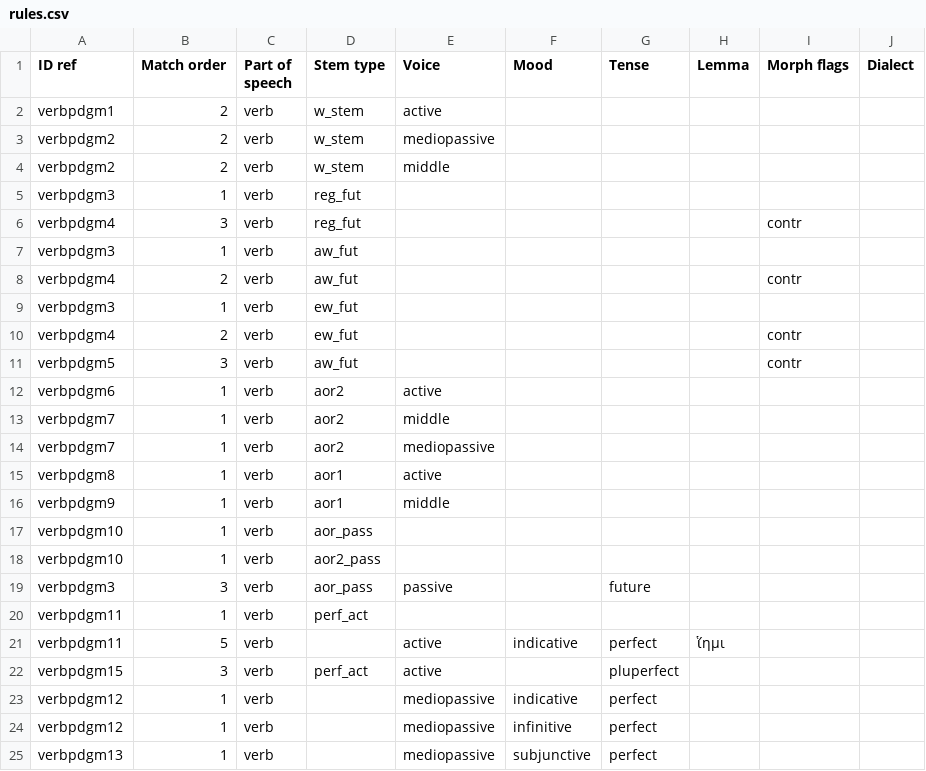
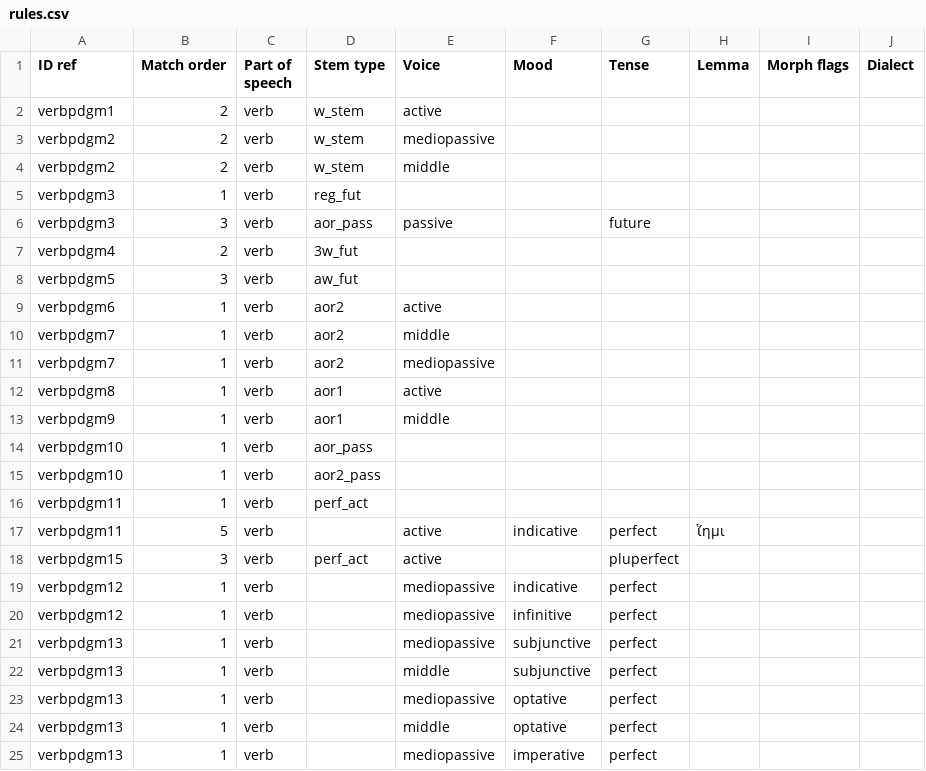
Before and after one commit to alpheios-project/alpheios-core, a CSV file: packages/inflection-tables/src/paradigm/data/greek/verb/rules.csv, drawn as a sheet; only a part is shown; the shorter side is filled out with more unchanged rows.

Commit message:
fix rules for #76

```diff
--- a/packages/inflection-tables/src/paradigm/data/greek/verb/rules.csv
+++ b/packages/inflection-tables/src/paradigm/data/greek/verb/rules.csv
@@ -5,8 +5,5 @@ verbpdgm2,2,verb,w_stem,middle,,,,,
 verbpdgm3,1,verb,reg_fut,,,,,,
-verbpdgm4,3,verb,reg_fut,,,,,contr,
-verbpdgm3,1,verb,aw_fut,,,,,,
-verbpdgm4,2,verb,aw_fut,,,,,contr,
-verbpdgm3,1,verb,ew_fut,,,,,,
-verbpdgm4,2,verb,ew_fut,,,,,contr,
-verbpdgm5,3,verb,aw_fut,,,,,contr,
+verbpdgm3,3,verb,aor_pass,passive,,future,,,
+verbpdgm4,2,verb,3w_fut,,,,,,
+verbpdgm5,3,verb,aw_fut,,,,,,
 verbpdgm6,1,verb,aor2,active,,,,,
@@ -18,3 +15,2 @@ verbpdgm10,1,verb,aor_pass,,,,,,
 verbpdgm10,1,verb,aor2_pass,,,,,,
-verbpdgm3,3,verb,aor_pass,passive,,future,,,
 verbpdgm11,1,verb,perf_act,,,,,,
```
